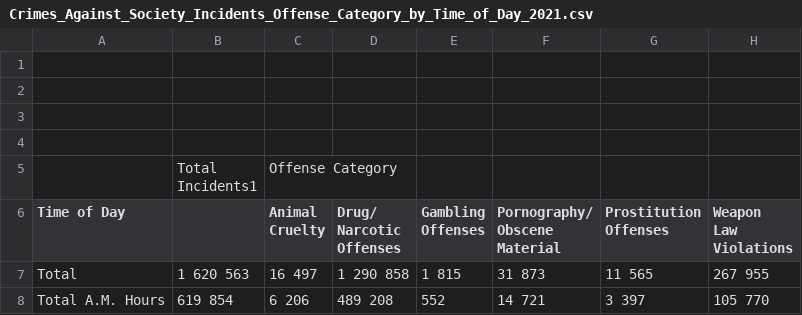
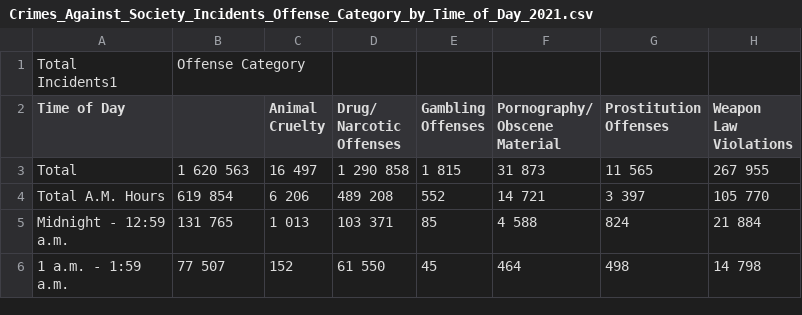
Before and after one commit to mdzharakhovich/mommy, a CSV file: Crimes_Against_Society_Incidents_Offense_Category_by_Time_of_Day_2021.csv, drawn as a sheet; only a part is shown; the shorter side is filled out with more unchanged rows; removed rows and columns are numbered as before the commit, all else as after; ↵ is a line break in a cell; the diff names each change by its address in the sheet, - before the commit and + after, or states it on an @@ line.

Commit message:
Update Crimes_Against_Society_Incidents_Offense_Category_by_Time_of_Day_2021.csv

```diff
--- a/Crimes_Against_Society_Incidents_Offense_Category_by_Time_of_Day_2021.csv
+++ b/Crimes_Against_Society_Incidents_Offense_Category_by_Time_of_Day_2021.csv
-row 1: (empty)
+row 1: Total ↵ Incidents1 | Offense Category
-row 2: (empty)
-row 3: (empty)
-row 4: (empty)
-row 5:  | Total ↵ Incidents1 | Offense Category
```
